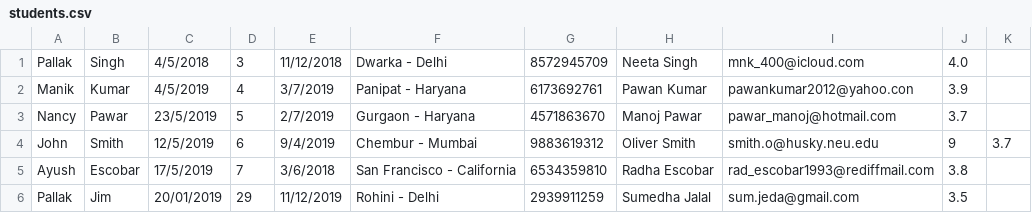
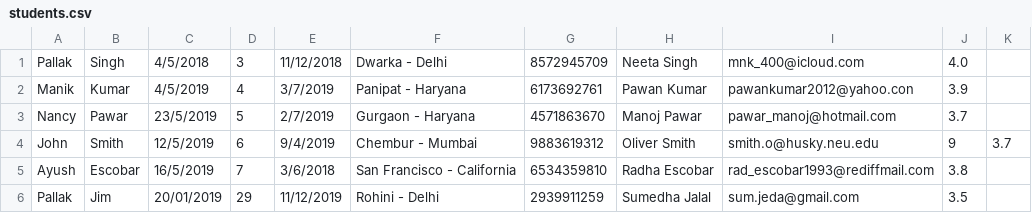
Before and after one commit to slowpeace2020/csye6200-finalproject, a CSV file: data/students.csv, drawn as a sheet.

```diff
--- a/data/students.csv
+++ b/data/students.csv
@@ -4,3 +4,3 @@ Nancy,Pawar,23/5/2019,5,2/7/2019,Gurgaon - Haryana,4571863670,Manoj Pawar,pawar_
 John,Smith,12/5/2019,6,9/4/2019,Chembur - Mumbai,9883619312,Oliver Smith,smith.o@husky.neu.edu,9,3.7
-Ayush,Escobar,17/5/2019,7,3/6/2018,San Francisco - California,6534359810,Radha Escobar,rad_escobar1993@rediffmail.com,3.8
+Ayush,Escobar,16/5/2019,7,3/6/2018,San Francisco - California,6534359810,Radha Escobar,rad_escobar1993@rediffmail.com,3.8
 Pallak,Jim,20/01/2019,29,11/12/2019,Rohini - Delhi,2939911259,Sumedha Jalal,sum.jeda@gmail.com,3.5
```
Also changed, not shown: data/immunization.csv, data/teachers.csv.
